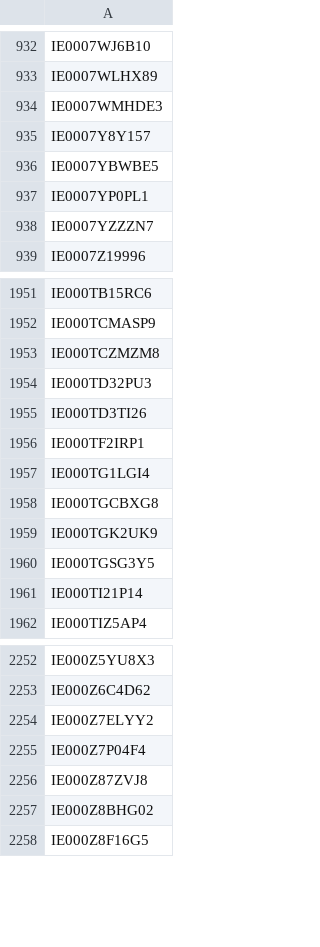
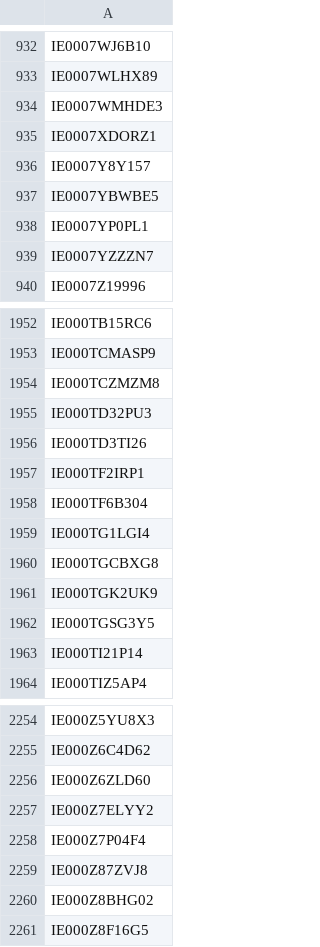
Before and after one commit to Kostrhoun1/etf-astro, a CSV file: scraper/ISIN.csv, drawn as a sheet; only a part is shown, gaps mark what is left out.

```diff
--- a/scraper/ISIN.csv
+++ b/scraper/ISIN.csv
@@ -934,2 +934,3 @@ IE0007WLHX89
 IE0007WMHDE3
+IE0007XDORZ1
 IE0007Y8Y157
@@ -1956,2 +1957,3 @@ IE000TD3TI26
 IE000TF2IRP1
+IE000TF6B304
 IE000TG1LGI4
@@ -2253,2 +2255,3 @@ IE000Z5YU8X3
 IE000Z6C4D62
+IE000Z6ZLD60
 IE000Z7ELYY2
```
